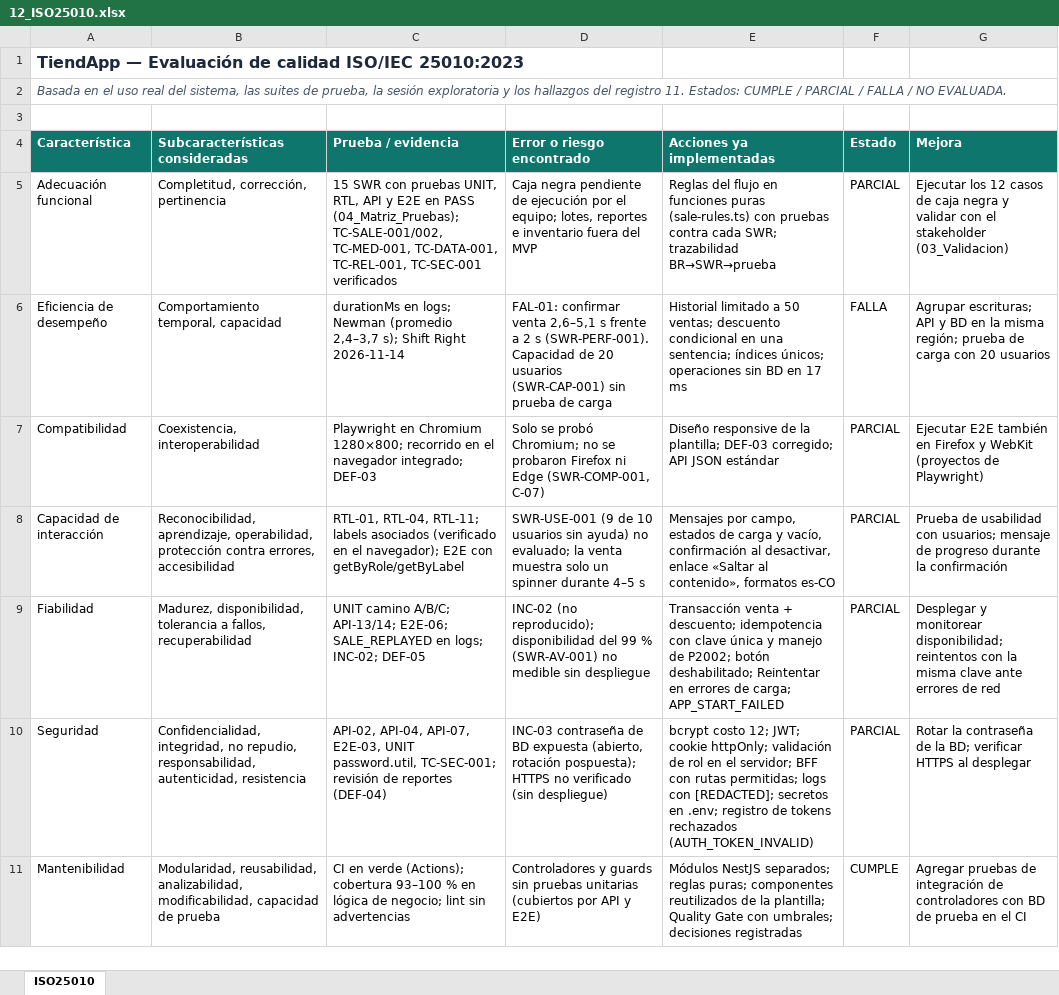
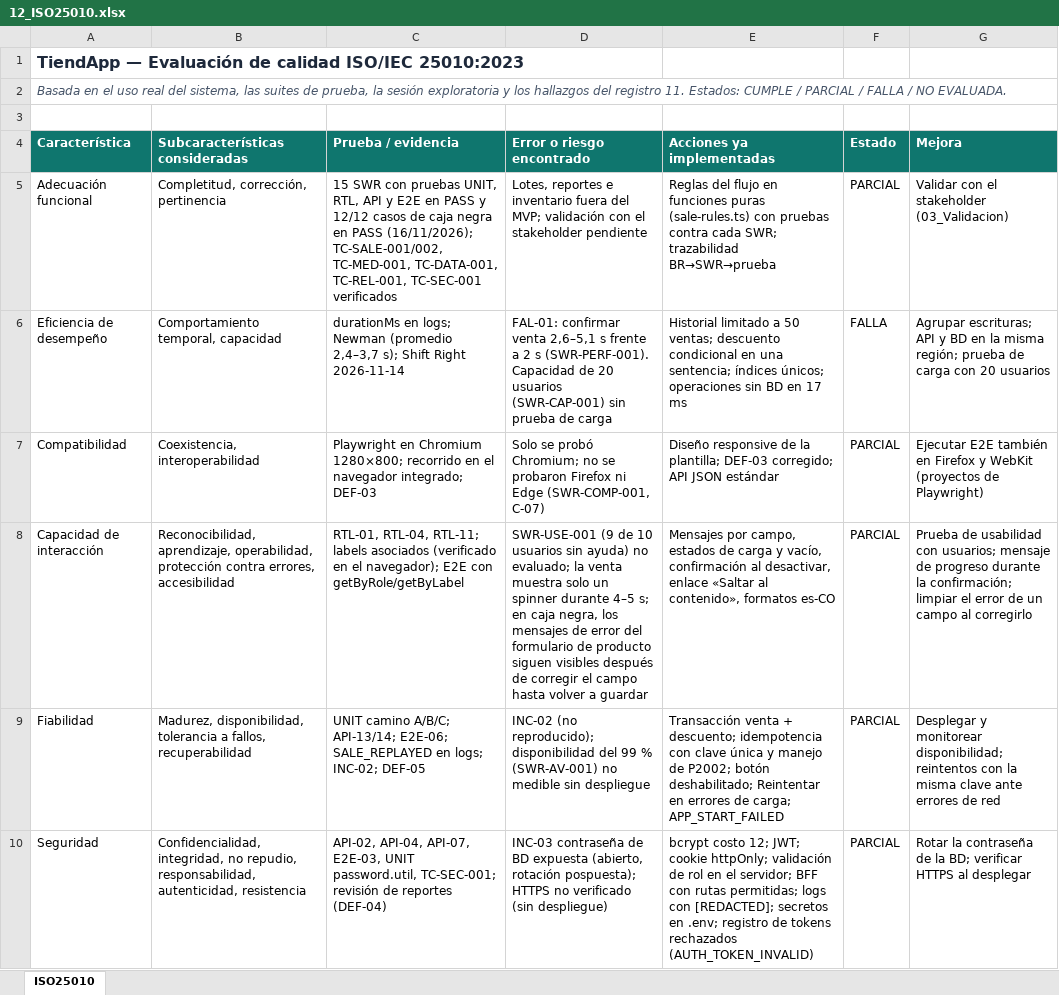
Before and after one commit to camilo28k/Quality_Project, an Excel workbook: docs/calidad/12_ISO25010.xlsx, sheet ISO25010, drawn as a sheet; only a part is shown; the shorter side is filled out with more unchanged rows; values as stored, in another font and other column widths than the file's, no borders; conditional formats not drawn; the diff names each change by its address in the sheet, - before the commit and + after, or states it on an @@ line.

```diff
--- a/docs/calidad/12_ISO25010.xlsx (sheet ISO25010)
+++ b/docs/calidad/12_ISO25010.xlsx (sheet ISO25010)
-C5 (Prueba / evidencia): …en PASS (04_Matriz_Pruebas); TC-SALE-001/002, TC-MED-001,…
+C5 (Prueba / evidencia): …en PASS y 12/12 casos de caja negra en PASS (16/11/2026); TC-SALE-001/002, TC-MED-001,…
-D5 (Error o riesgo encontrado): Caja negra pendiente de ejecución por el equipo; lotes, reportes e inventario fuera del MVP
+D5 (Error o riesgo encontrado): Lotes, reportes e inventario fuera del MVP; validación con el stakeholder pendiente
-G5 (Mejora): Ejecutar los 12 casos de caja negra y validar con el…
+G5 (Mejora): Validar con el…
-D8 (Error o riesgo encontrado): …durante 4–5 s
+D8 (Error o riesgo encontrado): …durante 4–5 s; en caja negra, los mensajes de error del formulario de producto siguen visibles después de corregir el campo hasta volver a guardar
-G8 (Mejora): …durante la confirmación
+G8 (Mejora): …durante la confirmación; limpiar el error de un campo al corregirlo
```
Also changed, not shown: docs/calidad/04_Matriz_Pruebas.xlsx, docs/calidad/05_Caja_Negra_Navegador/Casos_Caja_Negra.xlsx, 23 other files.
